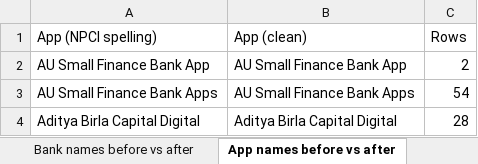
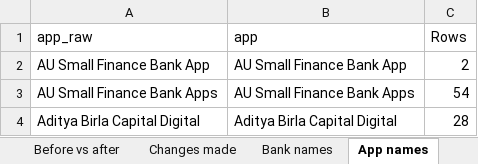
Before and after one commit to Pragatheesh123/Upi-failure-analysis, an Excel workbook: excel/upi_clean_data.xlsx, sheet App names, drawn as a sheet; only a part is shown; values as stored, in another font and other column widths than the file's, no borders; removed rows and columns are numbered as before the commit, all else as after; the diff names each change by its address in the sheet, - before the commit and + after, or states it on an @@ line.

Commit message:
Before vs after sheet with red marks; shorter comments

```diff
--- a/excel/upi_clean_data.xlsx (sheet App names)
+++ b/excel/upi_clean_data.xlsx (sheet App names)
-sheet tab: Bank names before vs after
+sheet tab: Bank names
-sheet tab: App names before vs after
+sheet tab: App names
+sheet tab: Before vs after
-row 1: App (NPCI spelling) | App (clean) | Rows
+row 1: app_raw | app | Rows
```
Also changed, not shown: sheet Changes made, sheet Bank names, other sheet tabs, 2 other files.
